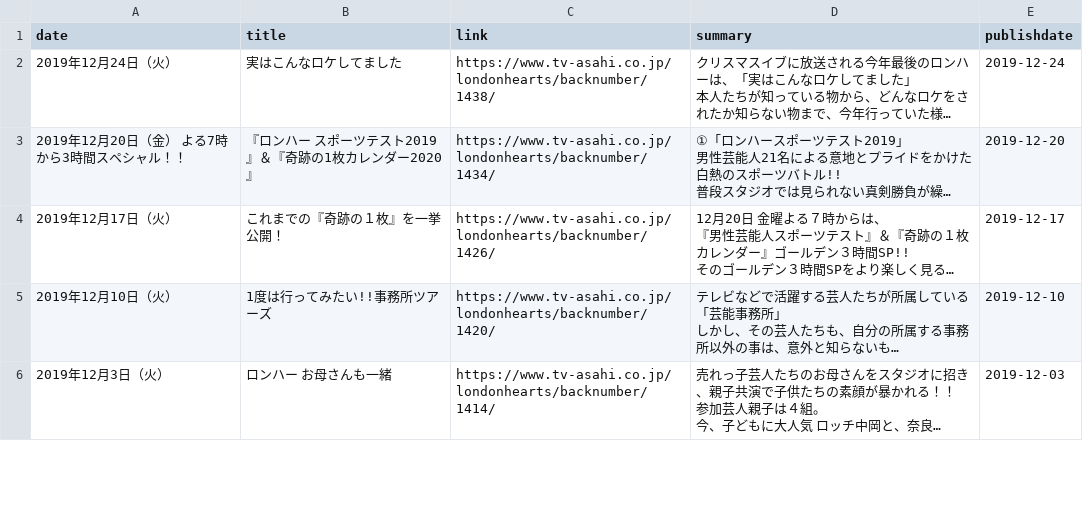
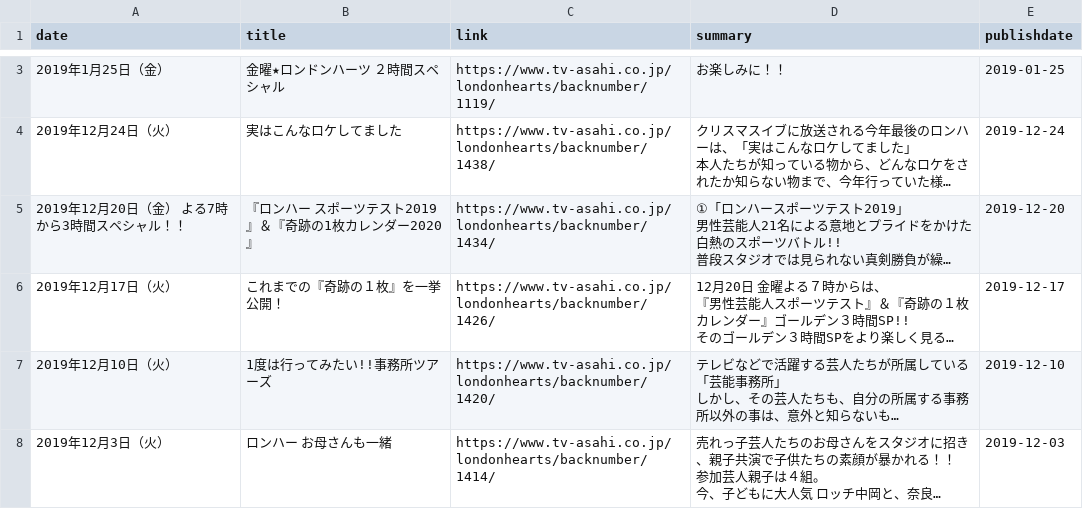
Before and after one commit to tcgriffith/owaraisite, a CSV file: static/lonha.csv, drawn as a sheet; only a part is shown, gaps mark what is left out; long unchanged cells end in …; the diff covers the shown part only; the diff names each change by its address in the sheet, - before the commit and + after, or states it on an @@ line.

```diff
--- a/static/lonha.csv
+++ b/static/lonha.csv
+row 3: 2019年1月25日（金） | 金曜★ロンドンハーツ ２時間スペシャル | https://www.tv-asahi.co.jp/londonhearts/backnumber/1119/ | お楽しみに！！ | 2019-01-25
```
Also changed, not shown: 1 added row elsewhere in this file, static/ametalk.csv, 3 other files.
